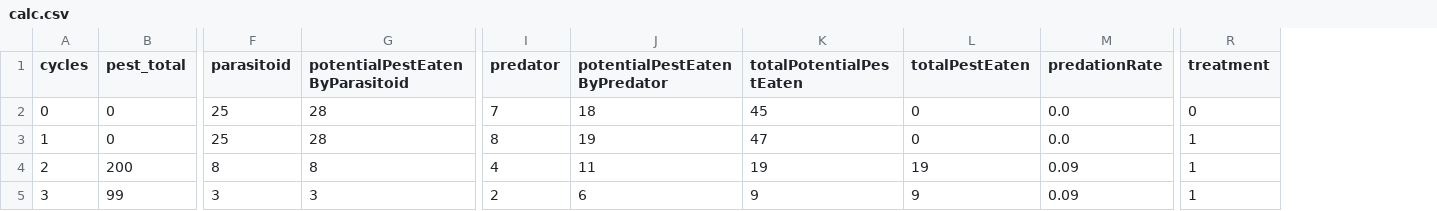
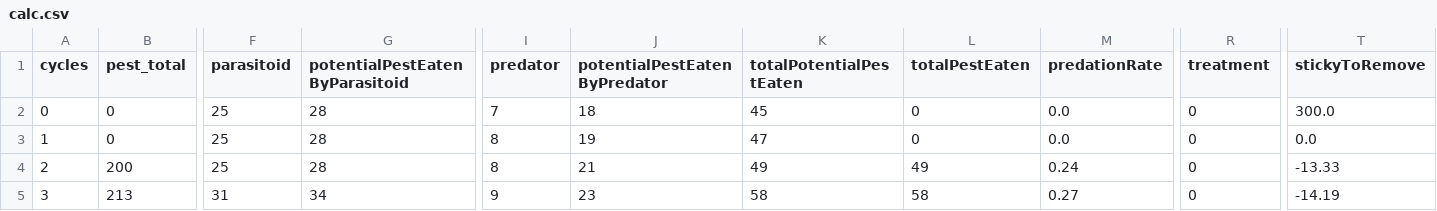
Before and after one commit to RattanakSeth/pest_hunting_game, a CSV file: results/calc.csv, drawn as a sheet; only a part is shown, gaps mark what is left out; the diff covers the shown part only; the diff names each change by its address in the sheet, - before the commit and + after, or states it on an @@ line.

Commit message:
ask to apply treatment, change color and merge graph to one window display

```diff
--- a/results/calc.csv
+++ b/results/calc.csv
+column T (stickyToRemove), rows 2-5: 300.0 | 0.0 | -13.33 | -14.19
-R3:R5 (treatment): 1
+R3:R5 (treatment): 0
-F4 (parasitoid): 8
+F4 (parasitoid): 25
-G4 (potentialPestEatenByParasitoid): 8
+G4 (potentialPestEatenByParasitoid): 28
-I4 (predator): 4
+I4 (predator): 8
-J4 (potentialPestEatenByPredator): 11
+J4 (potentialPestEatenByPredator): 21
-K4 (totalPotentialPestEaten): 19
+K4 (totalPotentialPestEaten): 49
-L4 (totalPestEaten): 19
+L4 (totalPestEaten): 49
-M4 (predationRate): 0.09
+M4 (predationRate): 0.24
-B5 (pest_total): 99
+B5 (pest_total): 213
-F5 (parasitoid): 3
+F5 (parasitoid): 31
-G5 (potentialPestEatenByParasitoid): 3
+G5 (potentialPestEatenByParasitoid): 34
-I5 (predator): 2
+I5 (predator): 9
-J5 (potentialPestEatenByPredator): 6
+J5 (potentialPestEatenByPredator): 23
-K5 (totalPotentialPestEaten): 9
+K5 (totalPotentialPestEaten): 58
-L5 (totalPestEaten): 9
+L5 (totalPestEaten): 58
-M5 (predationRate): 0.09
+M5 (predationRate): 0.27
```
Also changed, not shown: 151 edited cells elsewhere in this file, 1 other file.
